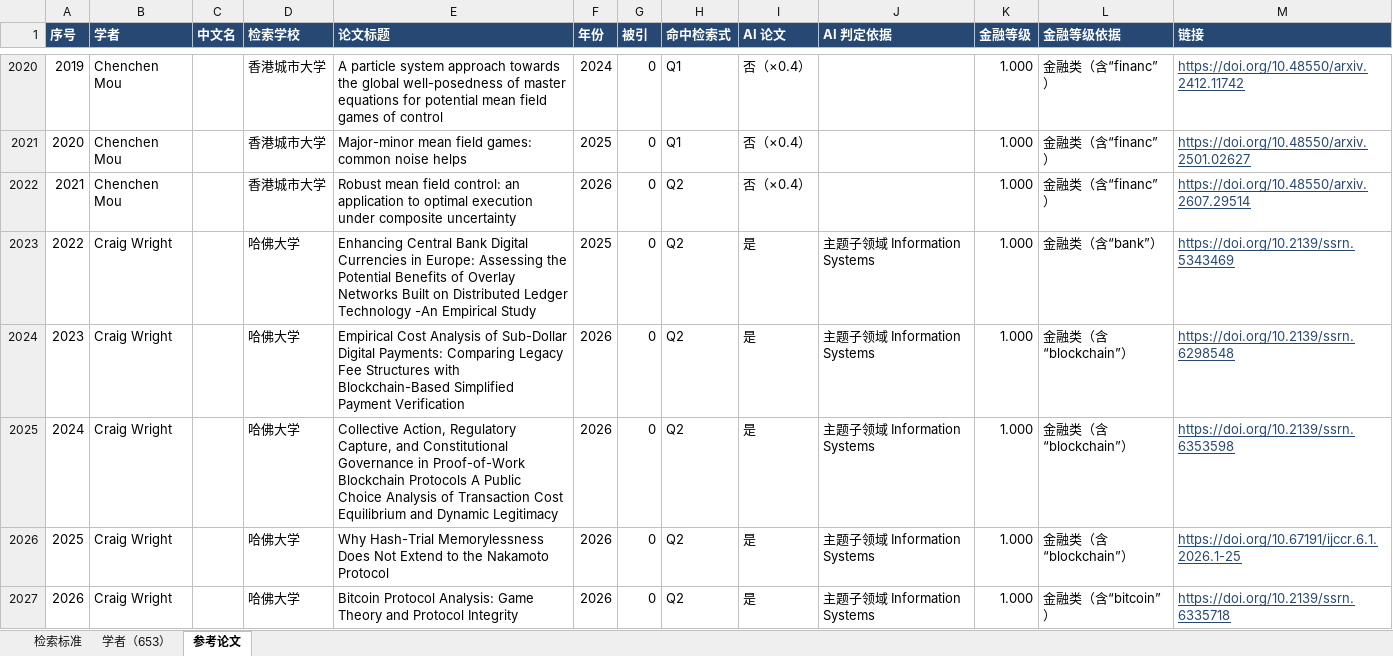
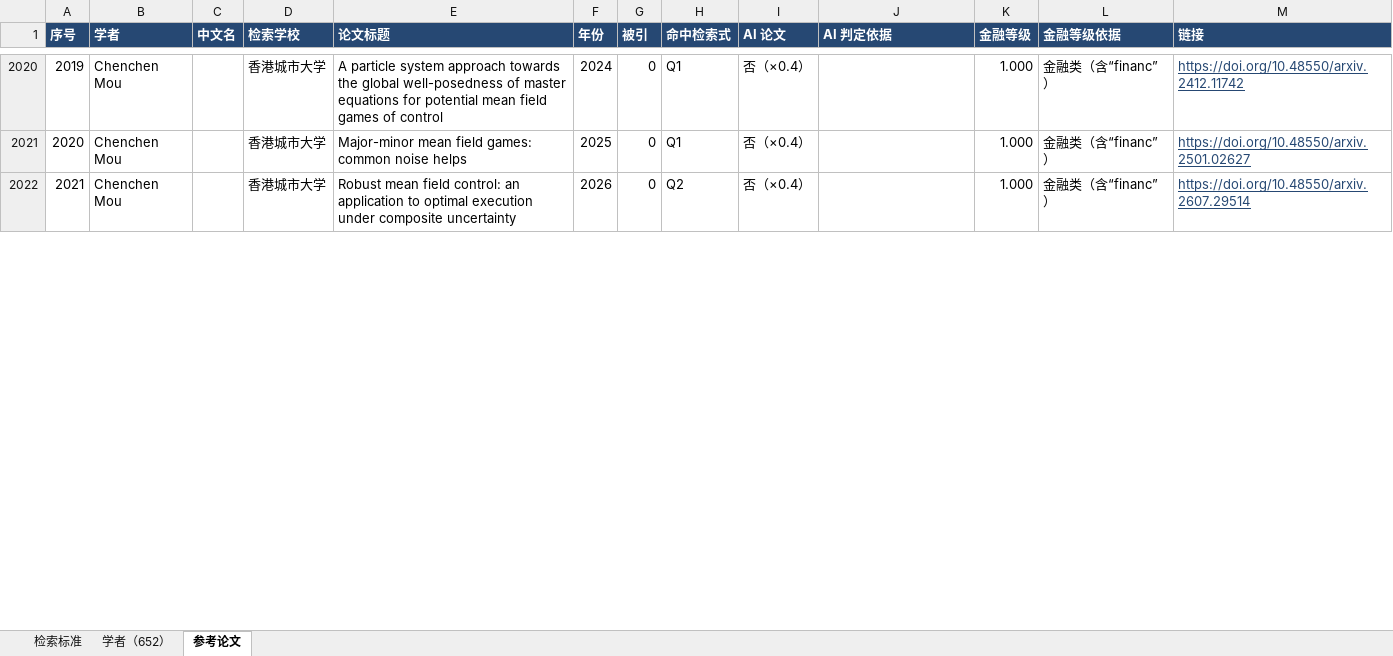
Before and after one commit to EasonAI-5589/ai-talent-network, an Excel workbook: downloads/pbcsf-ai-talent-search-evidence.xlsx, sheet 参考论文, drawn as a sheet; only a part is shown, gaps mark what is left out; values as stored, in another font and other column widths than the file's, no borders; the diff covers the shown part only; the diff names each change by its address in the sheet, - before the commit and + after, or states it on an @@ line.

```diff
--- a/downloads/pbcsf-ai-talent-search-evidence.xlsx (sheet 参考论文)
+++ b/downloads/pbcsf-ai-talent-search-evidence.xlsx (sheet 参考论文)
-sheet tab: 学者（653）
+sheet tab: 学者（652）
-row 2023: 2022 | Craig Wright |  | 哈佛大学 | Enhancing Central Bank Digital Currencies in Europe: Assessing the Potential Benefits of Overlay Networks Built on Distributed Ledger Technology -An Empirical Study | 2025 | 0 | Q2 | 是 | 主题子领域 Information Systems | 1.000 | 金融类（含“bank”） | https://doi.org/10.2139/ssrn.5343469
-row 2024: 2023 | Craig Wright |  | 哈佛大学 | Empirical Cost Analysis of Sub-Dollar Digital Payments: Comparing Legacy Fee Structures with Blockchain-Based Simplified Payment Verification | 2026 | 0 | Q2 | 是 | 主题子领域 Information Systems | 1.000 | 金融类（含“blockchain”） | https://doi.org/10.2139/ssrn.6298548
-row 2025: 2024 | Craig Wright |  | 哈佛大学 | Collective Action, Regulatory Capture, and Constitutional Governance in Proof-of-Work Blockchain Protocols A Public Choice Analysis of Transaction Cost Equilibrium and Dynamic Legitimacy | 2026 | 0 | Q2 | 是 | 主题子领域 Information Systems | 1.000 | 金融类（含“blockchain”） | https://doi.org/10.2139/ssrn.6353598
-row 2026: 2025 | Craig Wright |  | 哈佛大学 | Why Hash-Trial Memorylessness Does Not Extend to the Nakamoto Protocol | 2026 | 0 | Q2 | 是 | 主题子领域 Information Systems | 1.000 | 金融类（含“blockchain”） | https://doi.org/10.67191/ijccr.6.1.2026.1-25
-row 2027: 2026 | Craig Wright |  | 哈佛大学 | Bitcoin Protocol Analysis: Game Theory and Protocol Integrity | 2026 | 0 | Q2 | 是 | 主题子领域 Information Systems | 1.000 | 金融类（含“bitcoin”） | https://doi.org/10.2139/ssrn.6335718
```
Also changed, not shown: 3 removed rows and row numbers in column A elsewhere in this sheet, sheet 学者（652）, sheet 检索标准, 4 other files.
